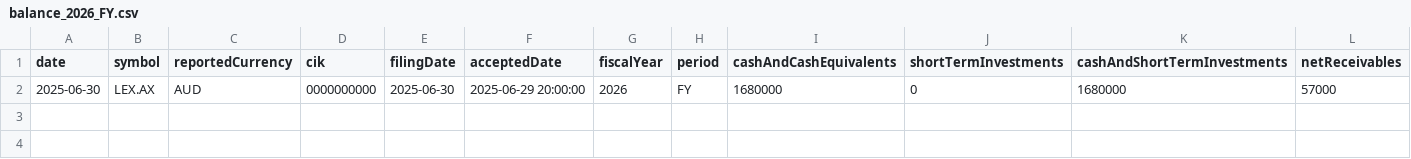
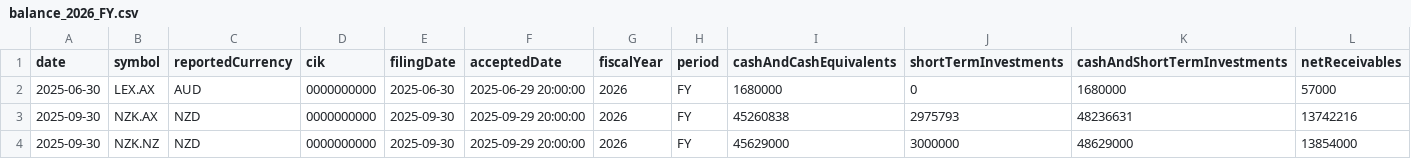
Before and after one commit to fintraargentina-design/Fintra, a CSV file: data/fmp-bulk/balance_2026_FY.csv, drawn as a sheet; only a part is shown; rows hold the shown columns only; the diff names each change by its address in the sheet, - before the commit and + after, or states it on an @@ line.

```diff
--- a/data/fmp-bulk/balance_2026_FY.csv
+++ b/data/fmp-bulk/balance_2026_FY.csv
+row 3: 2025-09-30 | NZK.AX | NZD | 0000000000 | 2025-09-30 | 2025-09-29 20:00:00 | 2026 | FY | 45260838 | 2975793 | 48236631 | 13742216
+row 4: 2025-09-30 | NZK.NZ | NZD | 0000000000 | 2025-09-30 | 2025-09-29 20:00:00 | 2026 | FY | 45629000 | 3000000 | 48629000 | 13854000
```
Also changed, not shown: data/fmp-bulk/income_2026_FY.csv, 18 other files.
